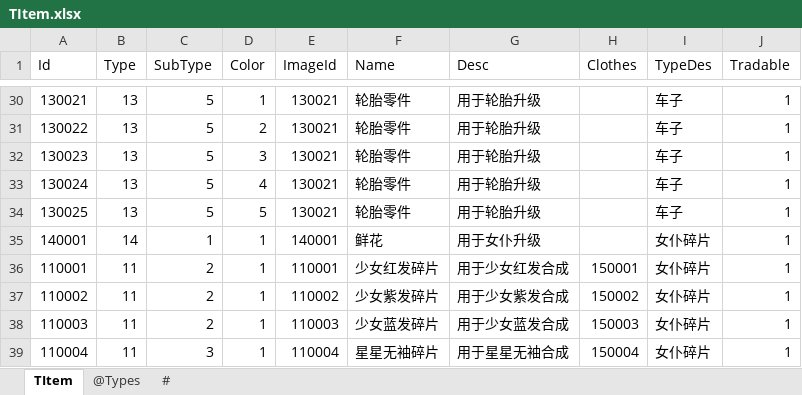
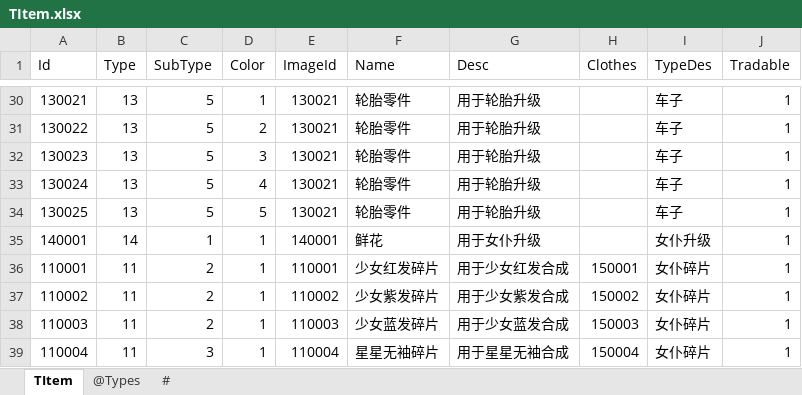
Before and after one commit to gaozhengshuang/texaspoker, an Excel workbook: docs/excel/TItem.xlsx, sheet TItem, drawn as a sheet; only a part is shown, gaps mark what is left out; values as stored, in another font and other column widths than the file's, no borders; the diff names each change by its address in the sheet, - before the commit and + after, or states it on an @@ line.

Commit message:
道具表格修改

```diff
--- a/docs/excel/TItem.xlsx (sheet TItem)
+++ b/docs/excel/TItem.xlsx (sheet TItem)
-I35 (TypeDes): 女仆碎片
+I35 (TypeDes): 女仆升级
```
